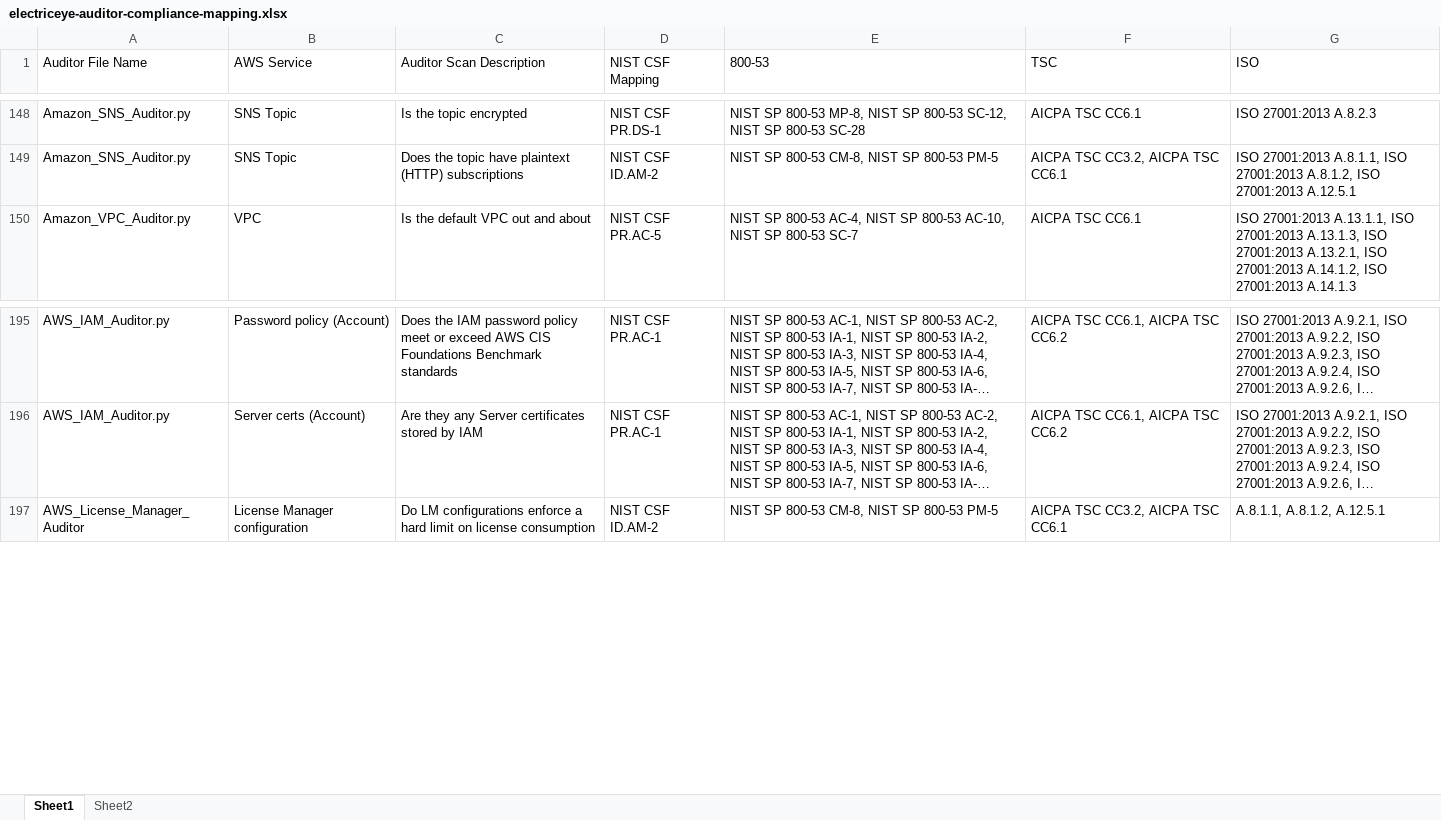
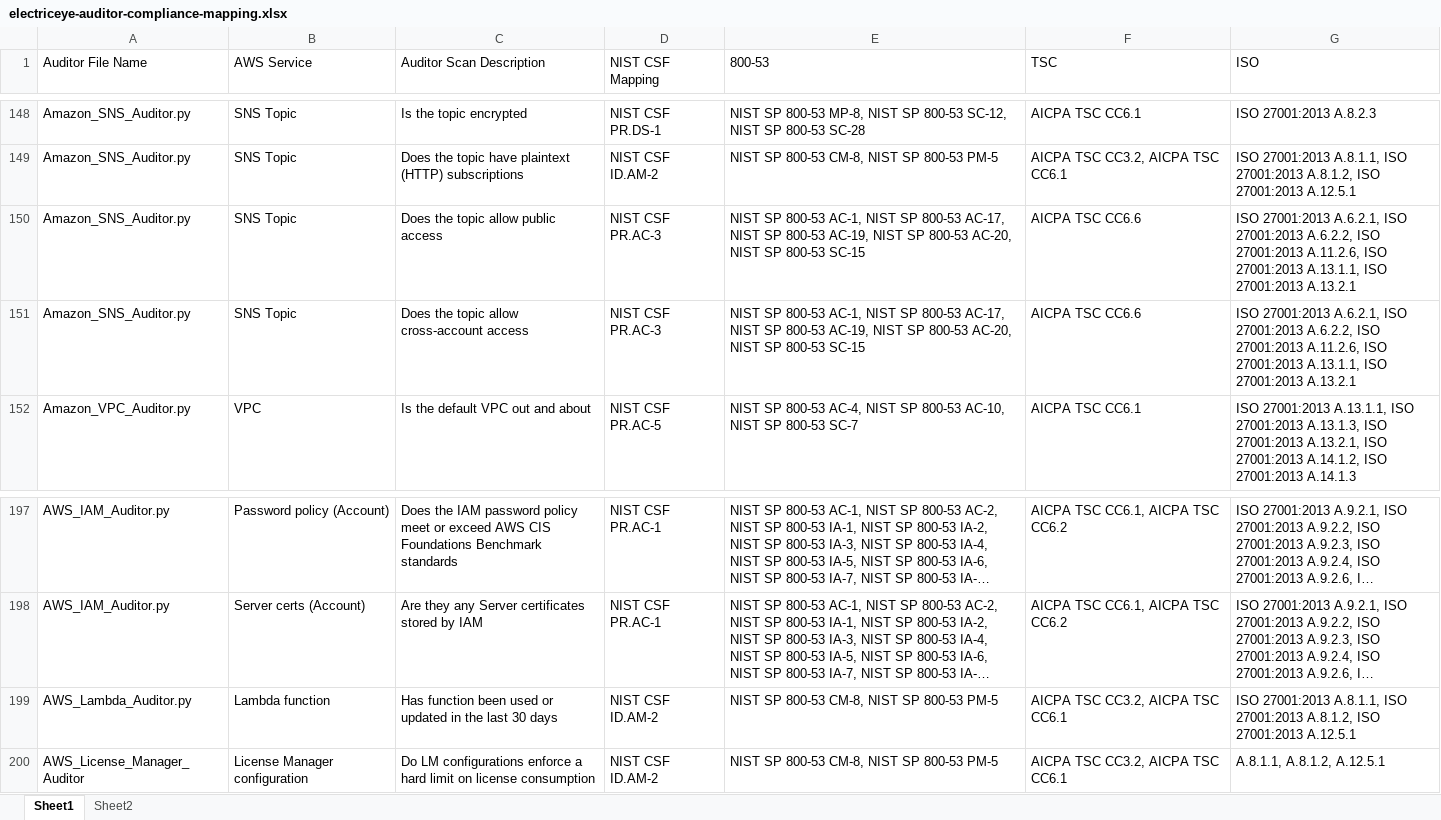
Before and after one commit to jonrau1/ElectricEye, an Excel workbook: compliance-mapping/electriceye-auditor-compliance-mapping.xlsx, sheet Sheet1, drawn as a sheet; only a part is shown, gaps mark what is left out; long unchanged cells end in …; values as stored, in another font and other column widths than the file's, no borders; the diff names each change by its address in the sheet, - before the commit and + after, or states it on an @@ line.

Commit message:
Update new Lambda and SNS checks with compliance requirements
Update new Lambda and SNS checks with compliance requirements via Compliance.RelatedRequirements in both Comm. and GovCloud. Fixed ASFF parameters for workflow and record state in SNS. Fixed formatting in the markdown table in core readme. Updated Compliance mapping Excel and added CSV version

```diff
--- a/compliance-mapping/electriceye-auditor-compliance-mapping.xlsx (sheet Sheet1)
+++ b/compliance-mapping/electriceye-auditor-compliance-mapping.xlsx (sheet Sheet1)
+row 150: Amazon_SNS_Auditor.py | SNS Topic | Does the topic allow public access | NIST CSF PR.AC-3 | NIST SP 800-53 AC-1, NIST SP 800-53 AC-17, NIST SP 800-53 AC-19, NIST SP 800-53 AC-20, NIST SP 800-53 SC-15 | AICPA TSC CC6.6 | ISO 27001:2013 A.6.2.1, ISO 27001:2013 A.6.2.2, ISO 27001:2013 A.11.2.6, ISO 27001:2013 A.13.1.1, ISO 27001:2013 A.13.2.1
+row 151: Amazon_SNS_Auditor.py | SNS Topic | Does the topic allow cross-account access | NIST CSF PR.AC-3 | NIST SP 800-53 AC-1, NIST SP 800-53 AC-17, NIST SP 800-53 AC-19, NIST SP 800-53 AC-20, NIST SP 800-53 SC-15 | AICPA TSC CC6.6 | ISO 27001:2013 A.6.2.1, ISO 27001:2013 A.6.2.2, ISO 27001:2013 A.11.2.6, ISO 27001:2013 A.13.1.1, ISO 27001:2013 A.13.2.1
+row 199: AWS_Lambda_Auditor.py | Lambda function | Has function been used or updated in the last 30 days | NIST CSF ID.AM-2 | NIST SP 800-53 CM-8, NIST SP 800-53 PM-5 | AICPA TSC CC3.2, AICPA TSC CC6.1 | ISO 27001:2013 A.8.1.1, ISO 27001:2013 A.8.1.2, ISO 27001:2013 A.12.5.1
```
Also changed, not shown: 6 other files.
